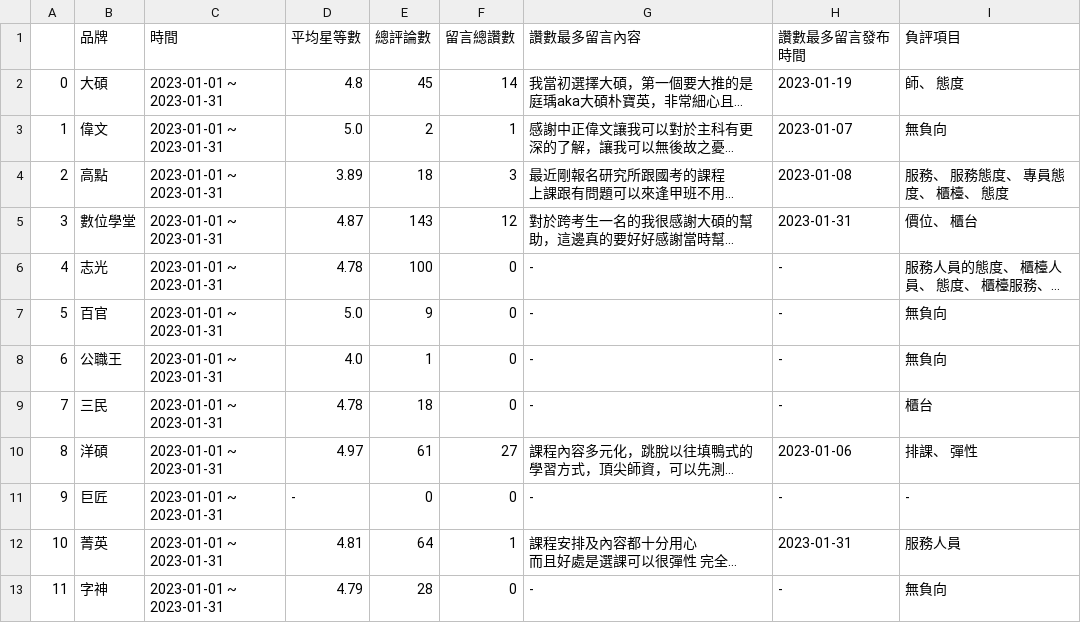
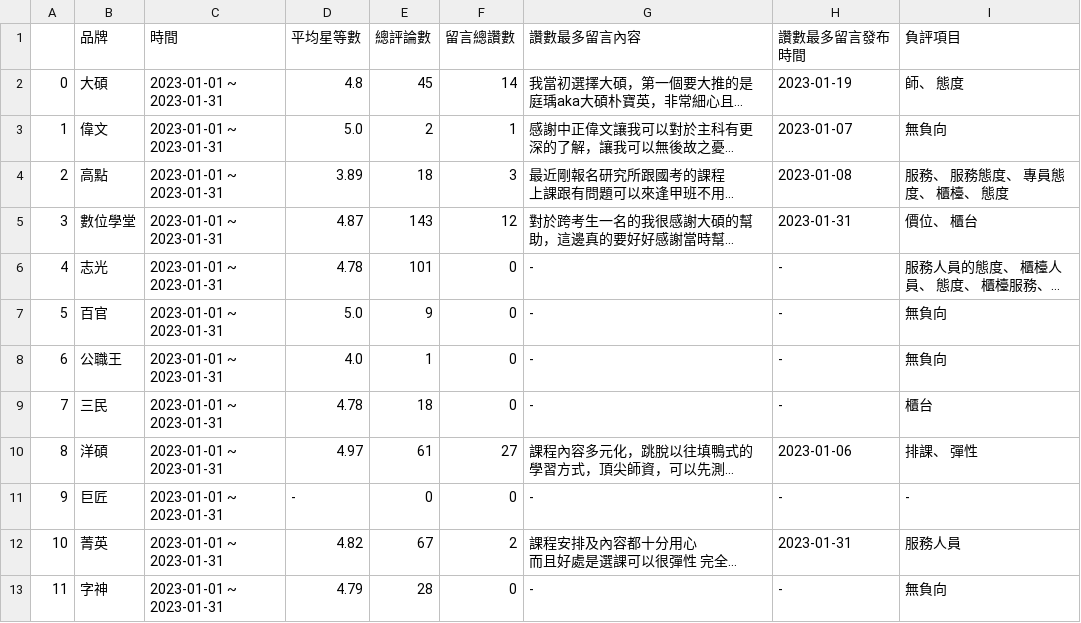
Before and after one commit to dsjes/public_voice_table, a CSV file: data/gmap_review_brand_2023-01-01_2023-01-31.csv, drawn as a sheet; only a part is shown; long unchanged cells end in …; the diff names each change by its address in the sheet, - before the commit and + after, or states it on an @@ line.

```diff
--- a/data/gmap_review_brand_2023-01-01_2023-01-31.csv
+++ b/data/gmap_review_brand_2023-01-01_2023-01-31.csv
-E6 (總評論數): 100
+E6 (總評論數): 101
-D12 (平均星等數): 4.81
+D12 (平均星等數): 4.82
-E12 (總評論數): 64
+E12 (總評論數): 67
-F12 (留言總讚數): 1
+F12 (留言總讚數): 2
```
Also changed, not shown: data/gmap_table_all_2023-01-01_2023-01-31.csv.
